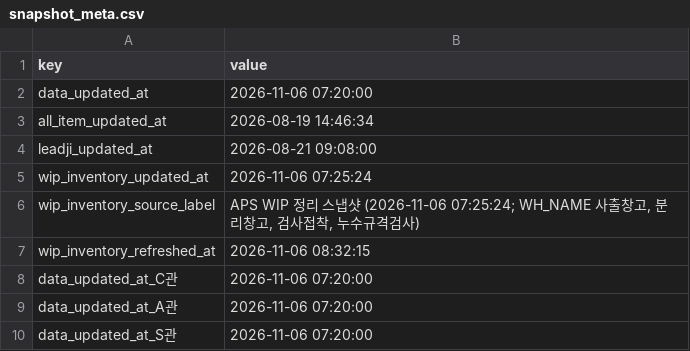
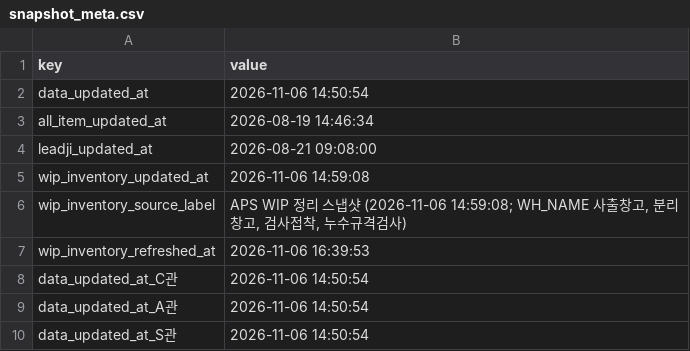
Before and after one commit to 113090ab-creator/INTEROJO, a CSV file: cloud_snapshots/snapshot_meta.csv, drawn as a sheet.

```diff
--- a/cloud_snapshots/snapshot_meta.csv
+++ b/cloud_snapshots/snapshot_meta.csv
@@ -1,10 +1,10 @@
 key,value
-data_updated_at,2026-11-06 07:20:00
+data_updated_at,2026-11-06 14:50:54
 all_item_updated_at,2026-08-19 14:46:34
 leadji_updated_at,2026-08-21 09:08:00
-wip_inventory_updated_at,2026-11-06 07:25:24
-wip_inventory_source_label,"APS WIP 정리 스냅샷 (2026-11-06 07:25:24; WH_NAME 사출창고, 분리창고, 검사접착, 누수규격검사)"
-wip_inventory_refreshed_at,2026-11-06 08:32:15
-data_updated_at_C관,2026-11-06 07:20:00
-data_updated_at_A관,2026-11-06 07:20:00
-data_updated_at_S관,2026-11-06 07:20:00
+wip_inventory_updated_at,2026-11-06 14:59:08
+wip_inventory_source_label,"APS WIP 정리 스냅샷 (2026-11-06 14:59:08; WH_NAME 사출창고, 분리창고, 검사접착, 누수규격검사)"
+wip_inventory_refreshed_at,2026-11-06 16:39:53
+data_updated_at_C관,2026-11-06 14:50:54
+data_updated_at_A관,2026-11-06 14:50:54
+data_updated_at_S관,2026-11-06 14:50:54
```
Also changed, not shown: 33 other files.
